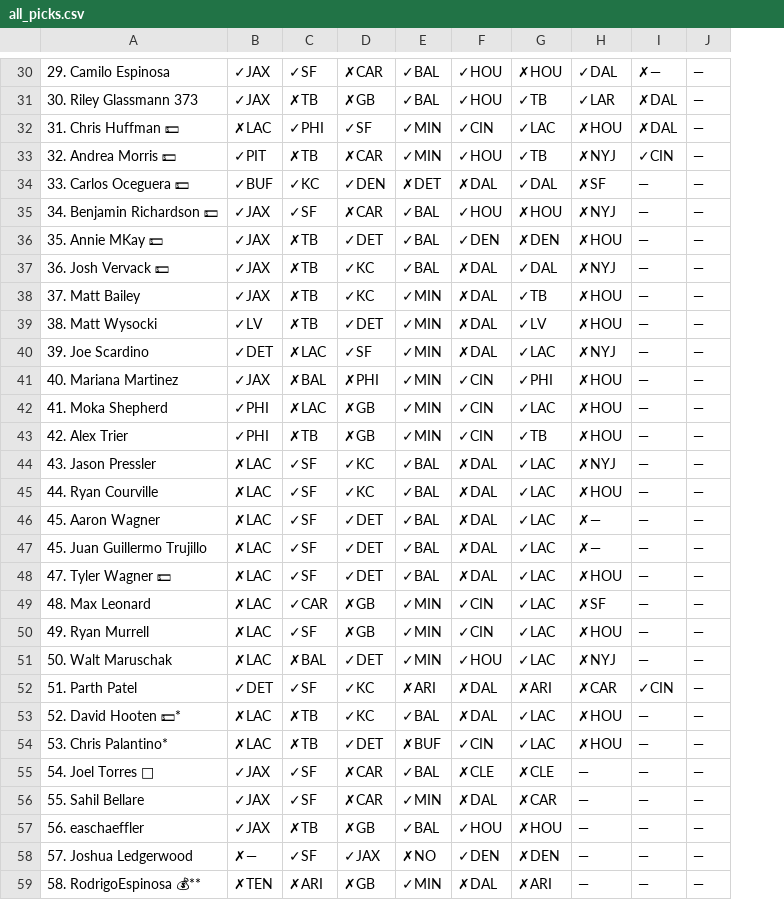
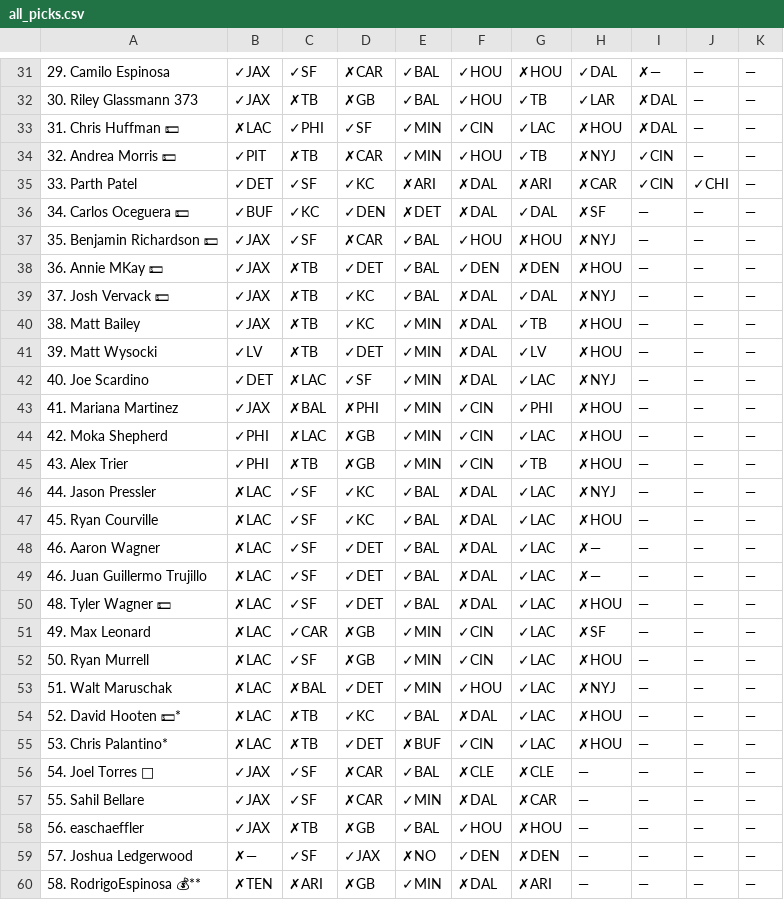
Before and after one commit to mattharding23/survivor-hakim, a CSV file: data/2026/hakim/all_picks.csv, drawn as a sheet; only a part is shown, gaps mark what is left out; removed rows and columns are numbered as before the commit, all else as after; the diff covers the shown part only; the diff names each change by its address in the sheet, - before the commit and + after, or states it on an @@ line.

```diff
--- a/data/2026/hakim/all_picks.csv
+++ b/data/2026/hakim/all_picks.csv
+column J, rows 31-34: all —; rows 36-60: all —
+row 35: 33. Parth Patel | ✓DET | ✓SF | ✓KC | ✗ARI | ✗DAL | ✗ARI | ✗CAR | ✓CIN | ✓CHI | —
-A36: 33. Carlos Oceguera 💵
+A36: 34. Carlos Oceguera 💵
-A37: 34. Benjamin Richardson 💵
+A37: 35. Benjamin Richardson 💵
-A38: 35. Annie MKay 💵
+A38: 36. Annie MKay 💵
-A39: 36. Josh Vervack 💵
+A39: 37. Josh Vervack 💵
-A40: 37. Matt Bailey
+A40: 38. Matt Bailey
-A41: 38. Matt Wysocki
+A41: 39. Matt Wysocki
-A42: 39. Joe Scardino
+A42: 40. Joe Scardino
-A43: 40. Mariana Martinez
+A43: 41. Mariana Martinez
-A44: 41. Moka Shepherd
+A44: 42. Moka Shepherd
-A45: 42. Alex Trier
+A45: 43. Alex Trier
-A46: 43. Jason Pressler
+A46: 44. Jason Pressler
-A47: 44. Ryan Courville
+A47: 45. Ryan Courville
-A48: 45. Aaron Wagner
+A48: 46. Aaron Wagner
-A49: 45. Juan Guillermo Trujillo
+A49: 46. Juan Guillermo Trujillo
-A50: 47. Tyler Wagner 💵
+A50: 48. Tyler Wagner 💵
-A51: 48. Max Leonard
+A51: 49. Max Leonard
-A52: 49. Ryan Murrell
+A52: 50. Ryan Murrell
-A53: 50. Walt Maruschak
+A53: 51. Walt Maruschak
-row 52: 51. Parth Patel | ✓DET | ✓SF | ✓KC | ✗ARI | ✗DAL | ✗ARI | ✗CAR | ✓CIN | —
```
Also changed, not shown: 3 added rows, 2 removed rows and 8 edited cells elsewhere in this file, 1 other file.
